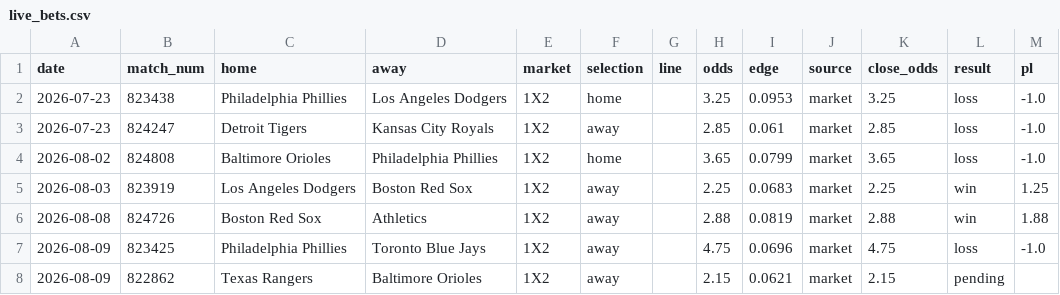
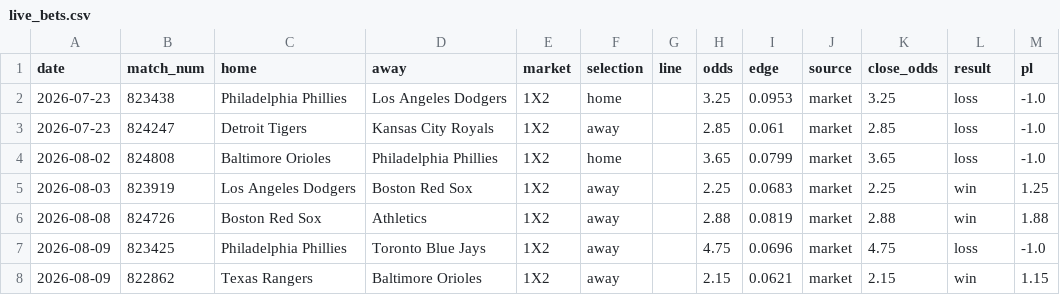
Before and after one commit to c49037027-svg/football, a CSV file: data/live_bets.csv, drawn as a sheet.

```diff
--- a/data/live_bets.csv
+++ b/data/live_bets.csv
@@ -7,2 +7,2 @@ date,match_num,home,away,market,selection,line,odds,edge,source,close_odds,resul
 2026-08-09,823425,Philadelphia Phillies,Toronto Blue Jays,1X2,away,,4.75,0.0696,market,4.75,loss,-1.0
-2026-08-09,822862,Texas Rangers,Baltimore Orioles,1X2,away,,2.15,0.0621,market,2.15,pending,
+2026-08-09,822862,Texas Rangers,Baltimore Orioles,1X2,away,,2.15,0.0621,market,2.15,win,1.15
```
